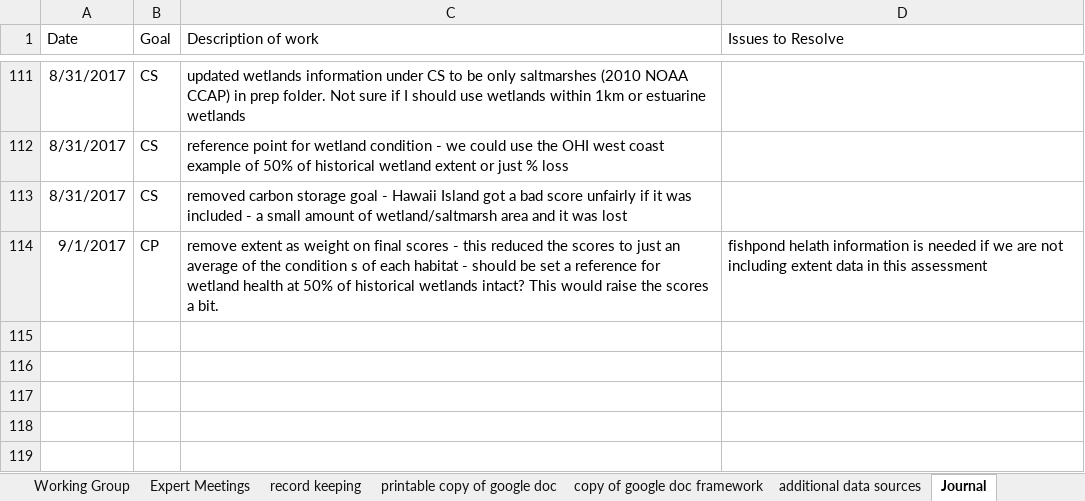
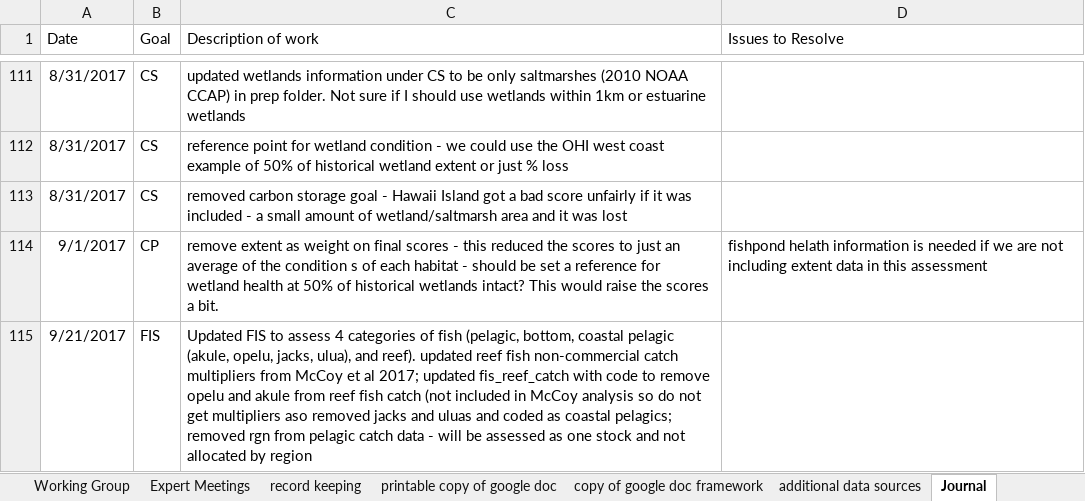
Before and after one commit to OHI-Science/mhi, an Excel workbook: prep/OHI_state assessment_framework.xlsx, sheet Journal, drawn as a sheet; only a part is shown, gaps mark what is left out; values as stored, in another font and other column widths than the file's, no borders; the diff names each change by its address in the sheet, - before the commit and + after, or states it on an @@ line.

Commit message:
updating FIS with separate categories for pelagic, bottom fish, coastal pelagics, and reef fish

```diff
--- a/prep/OHI_state assessment_framework.xlsx (sheet Journal)
+++ b/prep/OHI_state assessment_framework.xlsx (sheet Journal)
+row 115: 9/21/2017 | FIS | Updated FIS to assess 4 categories of fish (pelagic, bottom, coastal pelagic (akule, opelu, jacks, ulua), and reef). updated reef fish non-commercial catch multipliers from McCoy et al 2017; updated fis_reef_catch with code to remove opelu and akule from reef fish catch (not included in McCoy analysis so do not get multipliers aso removed jacks and uluas and coded as coastal pelagics; removed rgn from pelagic catch data - will be assessed as one stock and not allocated by region
```
Also changed, not shown: other sheet tabs, 12 other files.
